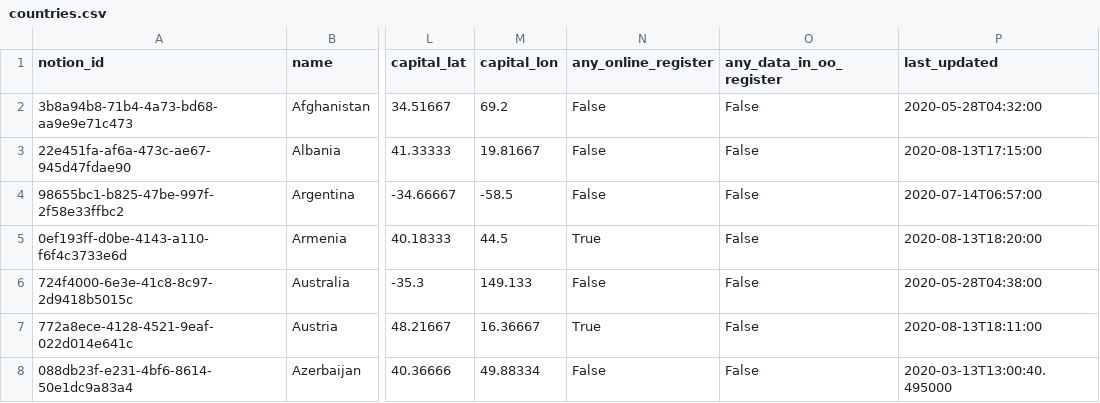
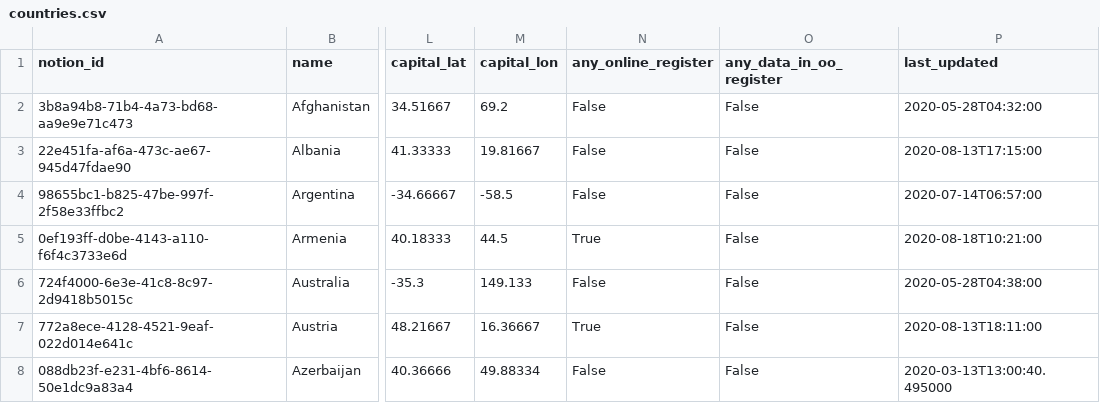
Before and after one commit to openownership/openownership.beta, a CSV file: _data/countries.csv, drawn as a sheet; only a part is shown, gaps mark what is left out; the diff covers the shown part only; the diff names each change by its address in the sheet, - before the commit and + after, or states it on an @@ line.

```diff
--- a/_data/countries.csv
+++ b/_data/countries.csv
-P5 (last_updated): 2020-08-13T18:20:00
+P5 (last_updated): 2020-08-18T10:21:00
```
Also changed, not shown: 3 added rows, 2 removed rows and 4 edited cells elsewhere in this file, 2 other files.
